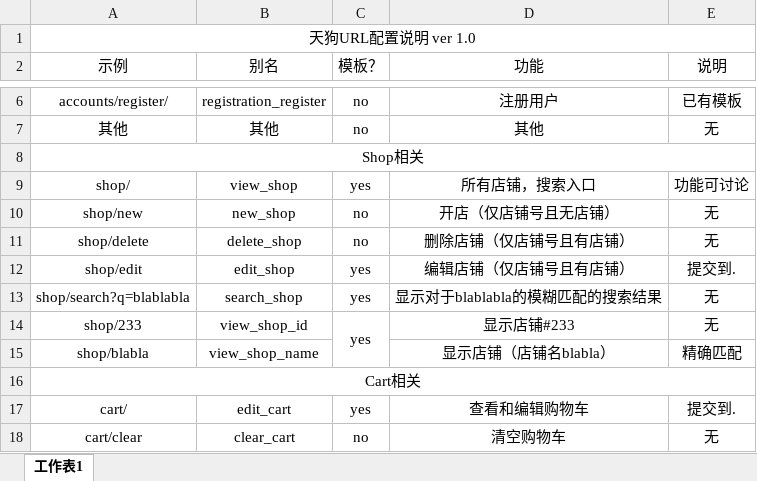
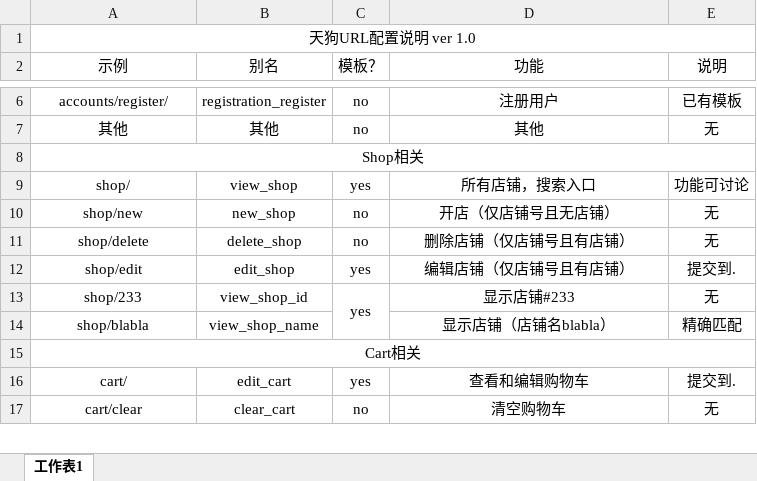
Before and after one commit to Cyclops-THSS/TGou, an Excel workbook: URLconf.xlsx, sheet 工作表1, drawn as a sheet; only a part is shown, gaps mark what is left out; values as stored, in another font and other column widths than the file's, no borders; the diff names each change by its address in the sheet, - before the commit and + after, or states it on an @@ line.

Commit message:
Support: shop/

```diff
--- a/URLconf.xlsx (sheet 工作表1)
+++ b/URLconf.xlsx (sheet 工作表1)
-row 13: shop/search?q=blablabla | search_shop | yes | 显示对于blablabla的模糊匹配的搜索结果 | 无
```
Also changed, not shown: 4 other files.
